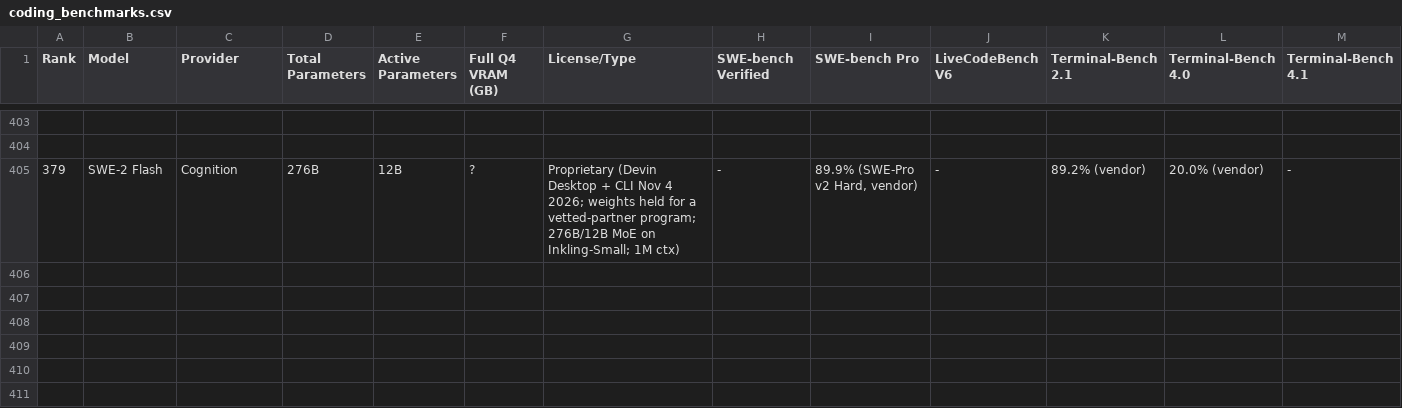
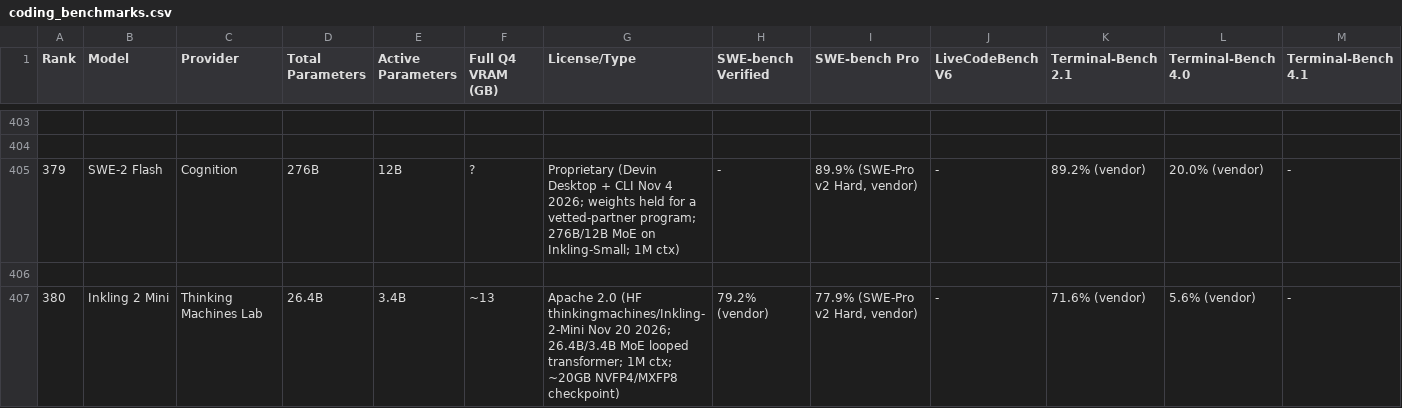
Before and after one commit to sachindeepcleaning-coder/ai-tracker, a CSV file: coding_benchmarks.csv, drawn as a sheet; only a part is shown, gaps mark what is left out; rows hold the shown columns only; the diff names each change by its address in the sheet, - before the commit and + after, or states it on an @@ line.

Commit message:
data: add Inkling 2 Mini (380, Thinking Machines open coding model); Nov 21 sweep

```diff
--- a/coding_benchmarks.csv
+++ b/coding_benchmarks.csv
+row 406: (empty)
+row 407: 380 | Inkling 2 Mini | Thinking Machines Lab | 26.4B | 3.4B | ~13 | Apache 2.0 (HF thinkingmachines/Inkling-2-Mini Nov 20 2026; 26.4B/3.4B MoE looped transformer; 1M ctx; ~20GB NVFP4/MXFP8 checkpoint) | 79.2% (vendor) | 77.9% (SWE-Pro v2 Hard, vendor) | - | 71.6% (vendor) | 5.6% (vendor) | -
```
Also changed, not shown: 7 other files.
